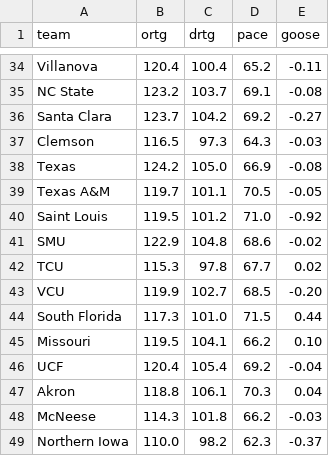
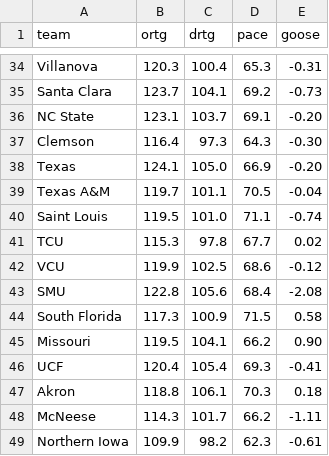
Before and after one commit to SeismicSystems/march-madness, a CSV file: data/2026/men/kenpom.csv, drawn as a sheet; only a part is shown, gaps mark what is left out; removed rows and columns are numbered as before the commit, all else as after; the diff covers the shown part only; the diff names each change by its address in the sheet, - before the commit and + after, or states it on an @@ line.

```diff
--- a/data/2026/men/kenpom.csv
+++ b/data/2026/men/kenpom.csv
-B34 (ortg): 120.4
+B34 (ortg): 120.3
-D34 (pace): 65.2
+D34 (pace): 65.3
-E34 (goose): -0.11
+E34 (goose): -0.31
-row 35: NC State | 123.2 | 103.7 | 69.1 | -0.08
-C35 (drtg): 104.2
+C35 (drtg): 104.1
-E35 (goose): -0.27
+E35 (goose): -0.73
+row 36: NC State | 123.1 | 103.7 | 69.1 | -0.20
-B37 (ortg): 116.5
+B37 (ortg): 116.4
-E37 (goose): -0.03
+E37 (goose): -0.30
-B38 (ortg): 124.2
+B38 (ortg): 124.1
-E38 (goose): -0.08
+E38 (goose): -0.20
-E39 (goose): -0.05
+E39 (goose): -0.04
-C40 (drtg): 101.2
+C40 (drtg): 101.0
-D40 (pace): 71.0
+D40 (pace): 71.1
-E40 (goose): -0.92
+E40 (goose): -0.74
-row 41: SMU | 122.9 | 104.8 | 68.6 | -0.02
-C42 (drtg): 102.7
+C42 (drtg): 102.5
-D42 (pace): 68.5
+D42 (pace): 68.6
-E42 (goose): -0.20
+E42 (goose): -0.12
+row 43: SMU | 122.8 | 105.6 | 68.4 | -2.08
-C44 (drtg): 101.0
+C44 (drtg): 100.9
-E44 (goose): 0.44
+E44 (goose): 0.58
-E45 (goose): 0.10
+E45 (goose): 0.90
-D46 (pace): 69.2
+D46 (pace): 69.3
-E46 (goose): -0.04
+E46 (goose): -0.41
-E47 (goose): 0.04
+E47 (goose): 0.18
-C48 (drtg): 101.8
+C48 (drtg): 101.7
-E48 (goose): -0.03
+E48 (goose): -1.11
-B49 (ortg): 110.0
+B49 (ortg): 109.9
-E49 (goose): -0.37
+E49 (goose): -0.61
```
Also changed, not shown: 4 added rows, 4 removed rows and 96 edited cells elsewhere in this file, 1 other file.
